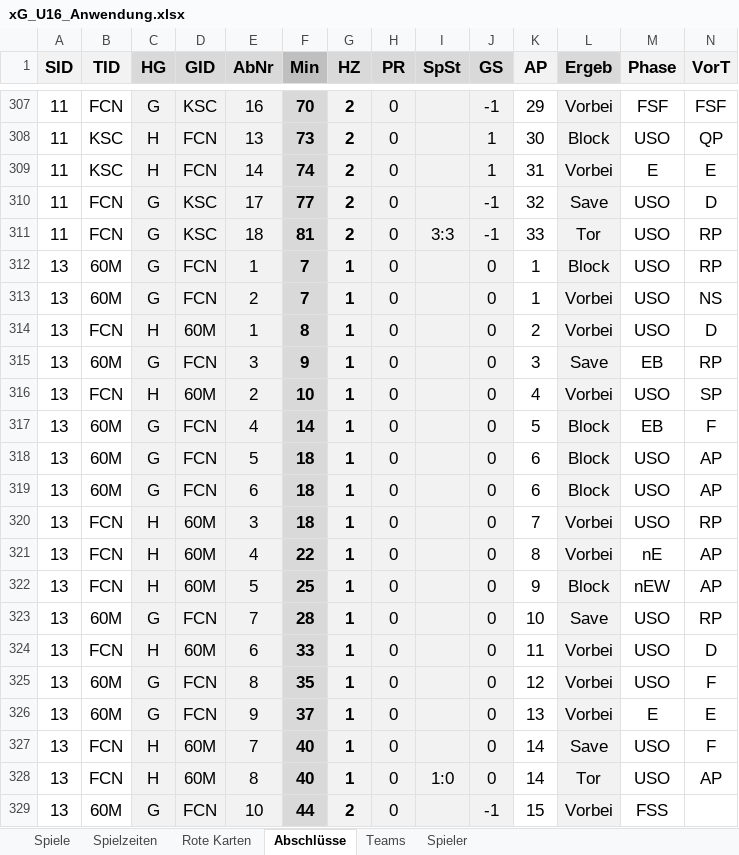
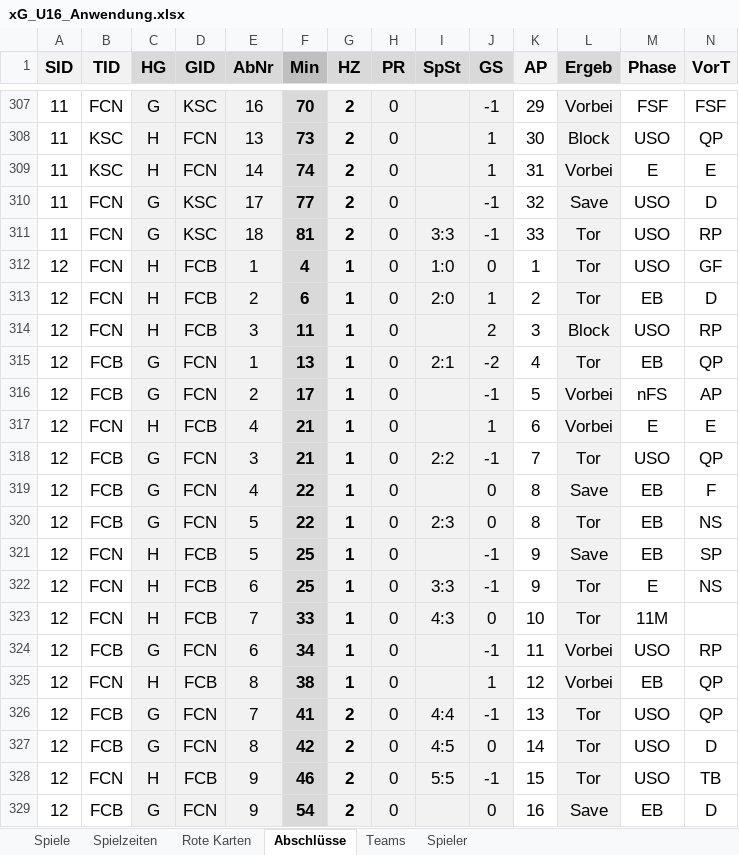
Before and after one commit to BB14official/xG_U16, an Excel workbook: xG_U16_Anwendung.xlsx, sheet Abschlüsse, drawn as a sheet; only a part is shown, gaps mark what is left out; the shorter side is filled out with more unchanged rows; values as stored, in another font and other column widths than the file's, no borders; conditional formats and table styles not drawn; rows hold the shown columns only; the diff covers the shown part only; the diff names each change by its address in the sheet, - before the commit and + after, or states it on an @@ line.

```diff
--- a/xG_U16_Anwendung.xlsx (sheet Abschlüsse)
+++ b/xG_U16_Anwendung.xlsx (sheet Abschlüsse)
+row 312: 12 | FCN | H | FCB | 1 | 4 | 1 | 0 | 1:0 | 0 | 1 | Tor | USO | GF
+row 313: 12 | FCN | H | FCB | 2 | 6 | 1 | 0 | 2:0 | 1 | 2 | Tor | EB | D
+row 314: 12 | FCN | H | FCB | 3 | 11 | 1 | 0 |  | 2 | 3 | Block | USO | RP
+row 315: 12 | FCB | G | FCN | 1 | 13 | 1 | 0 | 2:1 | -2 | 4 | Tor | EB | QP
+row 316: 12 | FCB | G | FCN | 2 | 17 | 1 | 0 |  | -1 | 5 | Vorbei | nFS | AP
+row 317: 12 | FCN | H | FCB | 4 | 21 | 1 | 0 |  | 1 | 6 | Vorbei | E | E
+row 318: 12 | FCB | G | FCN | 3 | 21 | 1 | 0 | 2:2 | -1 | 7 | Tor | USO | QP
+row 319: 12 | FCB | G | FCN | 4 | 22 | 1 | 0 |  | 0 | 8 | Save | EB | F
+row 320: 12 | FCB | G | FCN | 5 | 22 | 1 | 0 | 2:3 | 0 | 8 | Tor | EB | NS
+row 321: 12 | FCN | H | FCB | 5 | 25 | 1 | 0 |  | -1 | 9 | Save | EB | SP
+row 322: 12 | FCN | H | FCB | 6 | 25 | 1 | 0 | 3:3 | -1 | 9 | Tor | E | NS
+row 323: 12 | FCN | H | FCB | 7 | 33 | 1 | 0 | 4:3 | 0 | 10 | Tor | 11M
+row 324: 12 | FCB | G | FCN | 6 | 34 | 1 | 0 |  | -1 | 11 | Vorbei | USO | RP
+row 325: 12 | FCN | H | FCB | 8 | 38 | 1 | 0 |  | 1 | 12 | Vorbei | EB | QP
+row 326: 12 | FCB | G | FCN | 7 | 41 | 2 | 0 | 4:4 | -1 | 13 | Tor | USO | QP
+row 327: 12 | FCB | G | FCN | 8 | 42 | 2 | 0 | 4:5 | 0 | 14 | Tor | USO | D
+row 328: 12 | FCN | H | FCB | 9 | 46 | 2 | 0 | 5:5 | -1 | 15 | Tor | USO | TB
+row 329: 12 | FCB | G | FCN | 9 | 54 | 2 | 0 |  | 0 | 16 | Save | EB | D
```
Also changed, not shown: 32 added rows elsewhere in this sheet, sheet Spiele, formulas that keep their value, 1 other file.
